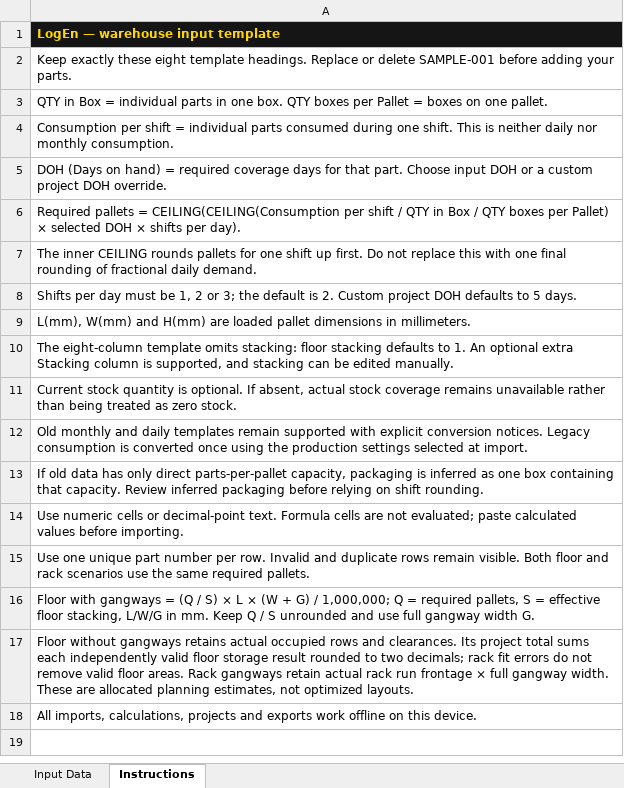
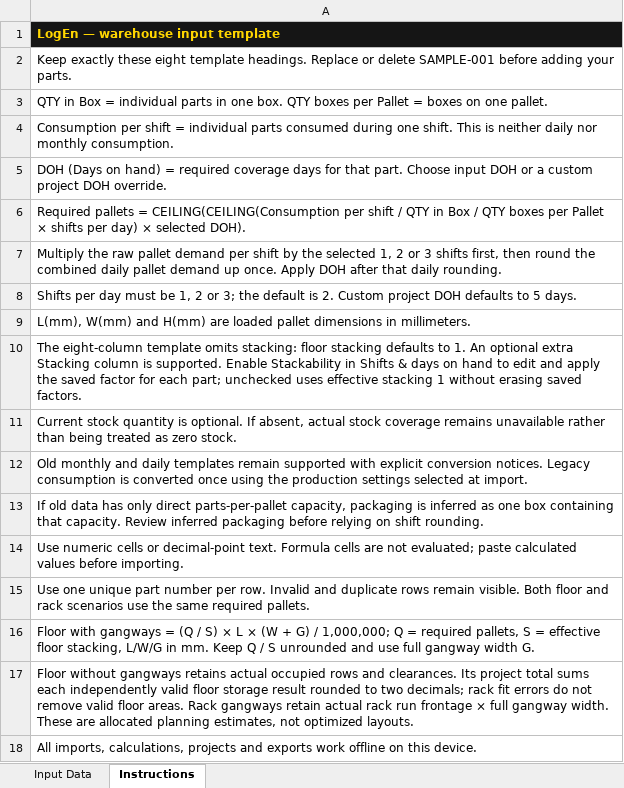
Before and after one commit to dusanjnkvc/LogEn, an Excel workbook: LogEn_Shift_Inventory_Template.xlsx, sheet Instructions, drawn as a sheet; values as stored, in another font and other column widths than the file's, no borders; the diff names each change by its address in the sheet, - before the commit and + after, or states it on an @@ line.

Commit message:
Round selected-shift daily pallet demand and add per-part Stackability controls

```diff
--- a/LogEn_Shift_Inventory_Template.xlsx (sheet Instructions)
+++ b/LogEn_Shift_Inventory_Template.xlsx (sheet Instructions)
-A6: …boxes per Pallet) × selected DOH × shifts per day).
+A6: …boxes per Pallet × shifts per day) × selected DOH).
-A7: The inner CEILING rounds pallets for one shift up first. Do not replace this with one final rounding of fractional daily demand.
+A7: Multiply the raw pallet demand per shift by the selected 1, 2 or 3 shifts first, then round the combined daily pallet demand up once. Apply DOH after that daily rounding.
-A10: …column is supported, and stacking can be edited manually.
+A10: …column is supported. Enable Stackability in Shifts & days on hand to edit and apply the saved factor for each part; unchecked uses effective stacking 1 without erasing saved factors.
```
Also changed, not shown: 21 other files.
